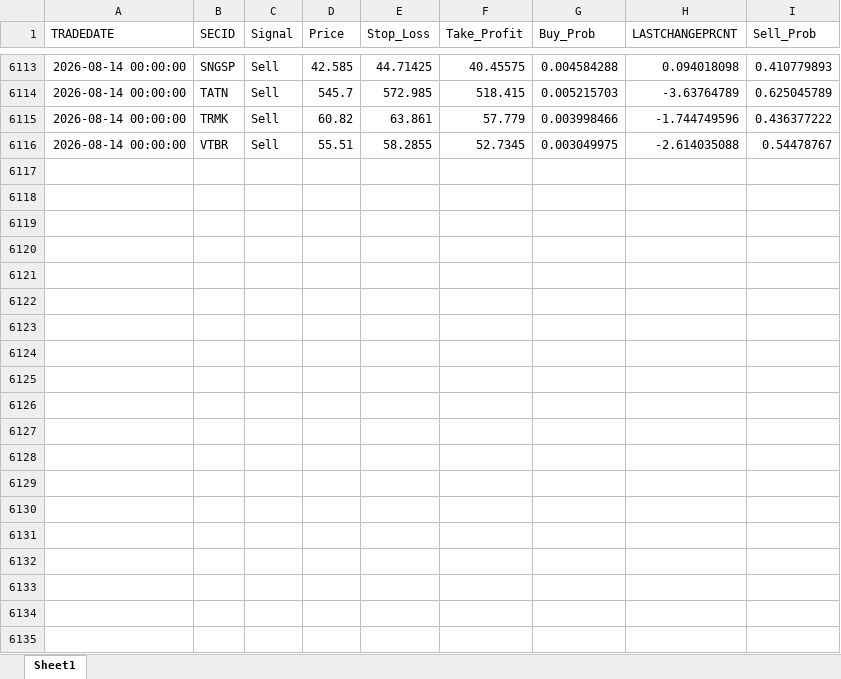
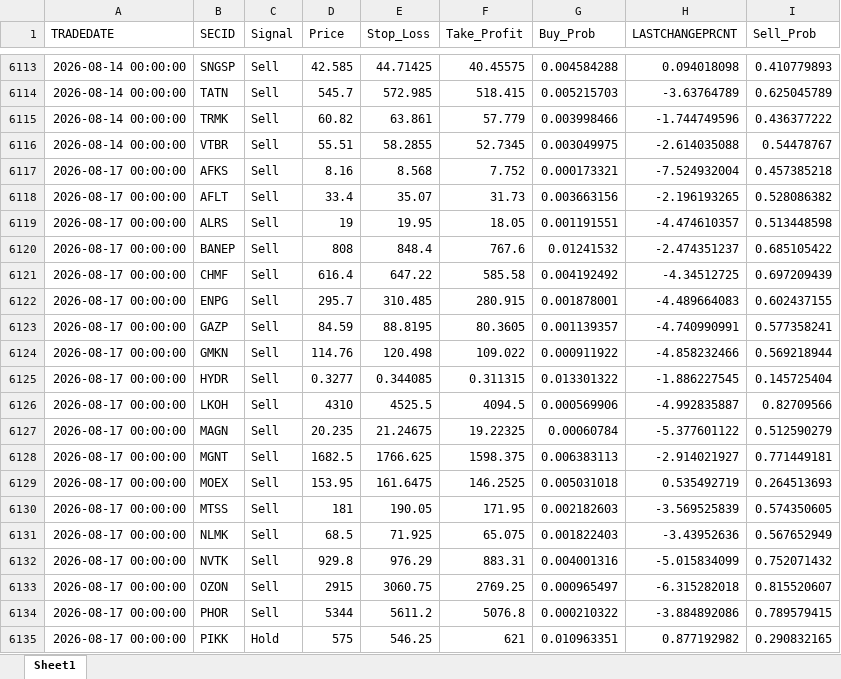
Before and after one commit to Leo1255serg/moex-signals-rf, an Excel workbook: data/signals.xlsx, sheet Sheet1, drawn as a sheet; only a part is shown, gaps mark what is left out; values as stored, in another font and other column widths than the file's, no borders; the diff covers the shown part only; the diff names each change by its address in the sheet, - before the commit and + after, or states it on an @@ line.

```diff
--- a/data/signals.xlsx (sheet Sheet1)
+++ b/data/signals.xlsx (sheet Sheet1)
+row 6117: 2026-08-17 00:00:00 | AFKS | Sell | 8.16 | 8.568 | 7.752 | 0.000173321 | -7.524932004 | 0.457385218
+row 6118: 2026-08-17 00:00:00 | AFLT | Sell | 33.4 | 35.07 | 31.73 | 0.003663156 | -2.196193265 | 0.528086382
+row 6119: 2026-08-17 00:00:00 | ALRS | Sell | 19 | 19.95 | 18.05 | 0.001191551 | -4.474610357 | 0.513448598
+row 6120: 2026-08-17 00:00:00 | BANEP | Sell | 808 | 848.4 | 767.6 | 0.01241532 | -2.474351237 | 0.685105422
+row 6121: 2026-08-17 00:00:00 | CHMF | Sell | 616.4 | 647.22 | 585.58 | 0.004192492 | -4.34512725 | 0.697209439
+row 6122: 2026-08-17 00:00:00 | ENPG | Sell | 295.7 | 310.485 | 280.915 | 0.001878001 | -4.489664083 | 0.602437155
+row 6123: 2026-08-17 00:00:00 | GAZP | Sell | 84.59 | 88.8195 | 80.3605 | 0.001139357 | -4.740990991 | 0.577358241
+row 6124: 2026-08-17 00:00:00 | GMKN | Sell | 114.76 | 120.498 | 109.022 | 0.000911922 | -4.858232466 | 0.569218944
+row 6125: 2026-08-17 00:00:00 | HYDR | Sell | 0.3277 | 0.344085 | 0.311315 | 0.013301322 | -1.886227545 | 0.145725404
+row 6126: 2026-08-17 00:00:00 | LKOH | Sell | 4310 | 4525.5 | 4094.5 | 0.000569906 | -4.992835887 | 0.82709566
+row 6127: 2026-08-17 00:00:00 | MAGN | Sell | 20.235 | 21.24675 | 19.22325 | 0.00060784 | -5.377601122 | 0.512590279
+row 6128: 2026-08-17 00:00:00 | MGNT | Sell | 1682.5 | 1766.625 | 1598.375 | 0.006383113 | -2.914021927 | 0.771449181
+row 6129: 2026-08-17 00:00:00 | MOEX | Sell | 153.95 | 161.6475 | 146.2525 | 0.005031018 | 0.535492719 | 0.264513693
+row 6130: 2026-08-17 00:00:00 | MTSS | Sell | 181 | 190.05 | 171.95 | 0.002182603 | -3.569525839 | 0.574350605
+row 6131: 2026-08-17 00:00:00 | NLMK | Sell | 68.5 | 71.925 | 65.075 | 0.001822403 | -3.43952636 | 0.567652949
+row 6132: 2026-08-17 00:00:00 | NVTK | Sell | 929.8 | 976.29 | 883.31 | 0.004001316 | -5.015834099 | 0.752071432
+row 6133: 2026-08-17 00:00:00 | OZON | Sell | 2915 | 3060.75 | 2769.25 | 0.000965497 | -6.315282018 | 0.815520607
+row 6134: 2026-08-17 00:00:00 | PHOR | Sell | 5344 | 5611.2 | 5076.8 | 0.000210322 | -3.884892086 | 0.789579415
+row 6135: 2026-08-17 00:00:00 | PIKK | Hold | 575 | 546.25 | 621 | 0.010963351 | 0.877192982 | 0.290832165
```
Also changed, not shown: 11 added rows elsewhere in this sheet, data/moex_data.xlsx, data/trades.xlsx.
